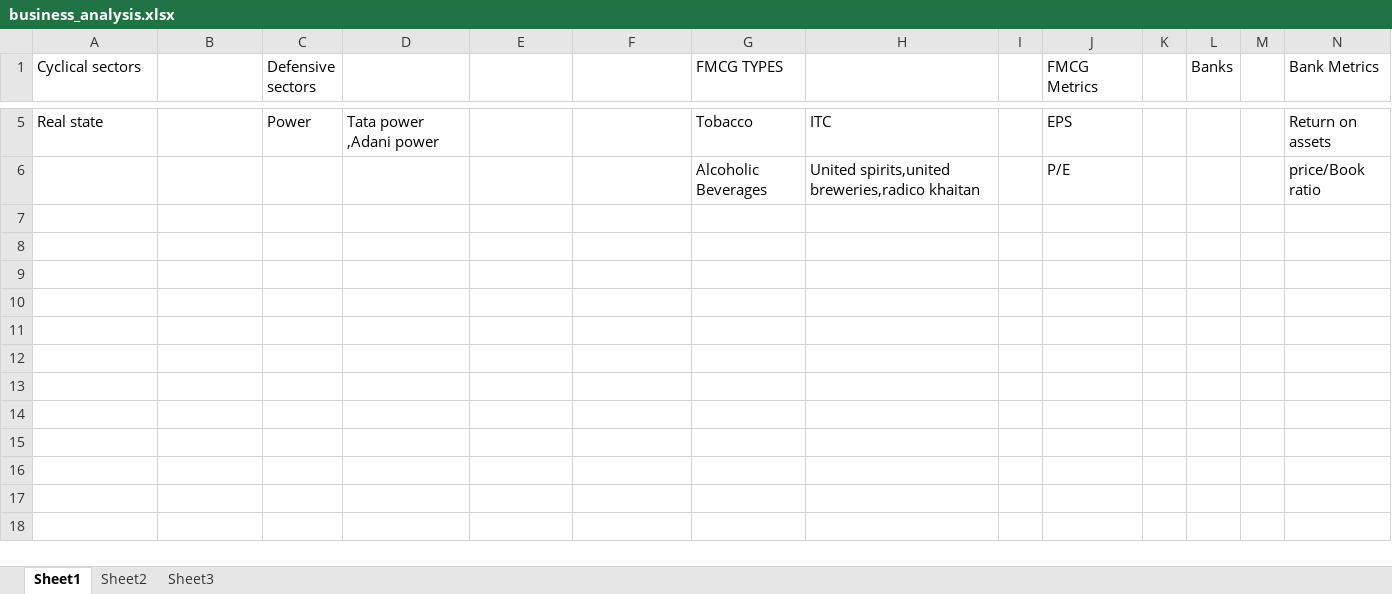
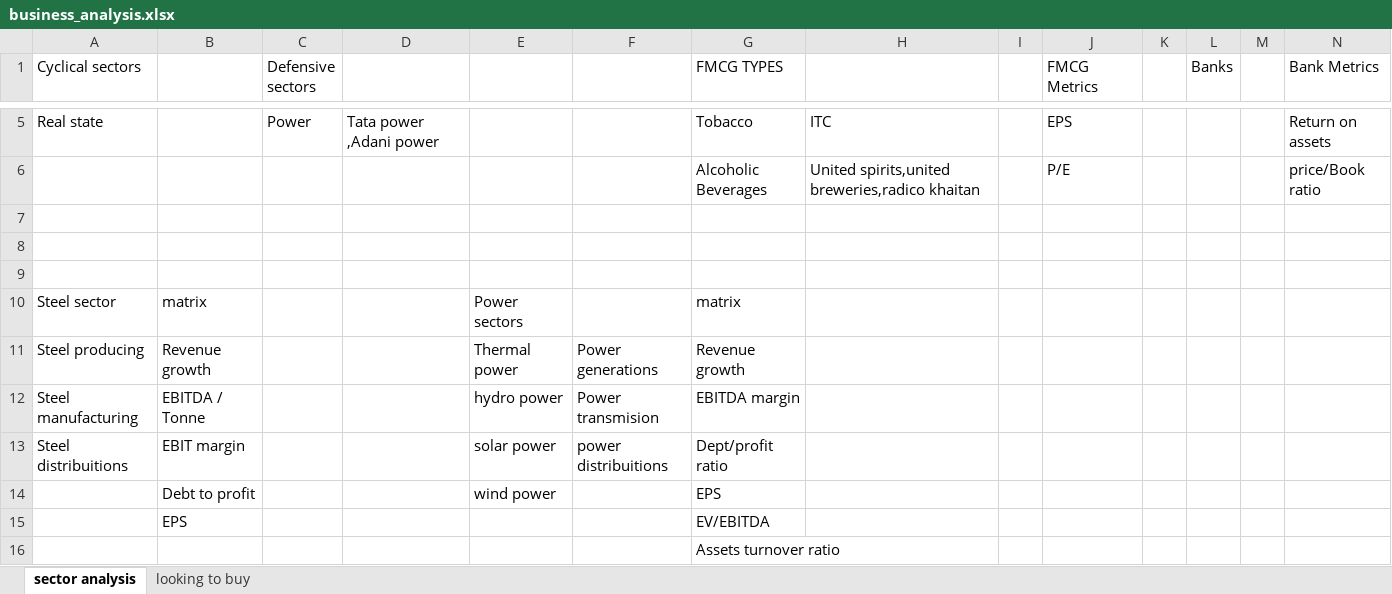
Before and after one commit to Suraj-Embedd-Os/etc, an Excel workbook: NIFTY/Ticker Tap/business_analysis.xlsx, sheet sector analysis, drawn as a sheet; only a part is shown, gaps mark what is left out; values as stored, in another font and other column widths than the file's, no borders; rows hold the shown columns only; the diff names each change by its address in the sheet, - before the commit and + after, or states it on an @@ line.

```diff
--- a/NIFTY/Ticker Tap/business_analysis.xlsx (sheet sector analysis)
+++ b/NIFTY/Ticker Tap/business_analysis.xlsx (sheet sector analysis)
-sheet tab: Sheet1
+sheet tab: sector analysis
-sheet tab: Sheet2
-sheet tab: Sheet3
+sheet tab: looking to buy
+row 7: (empty)
+row 8: (empty)
+row 9: (empty)
+row 10: Steel sector | matrix |  |  | Power sectors |  | matrix
+row 11: Steel producing | Revenue growth |  |  | Thermal power | Power generations | Revenue growth
+row 12: Steel manufacturing | EBITDA / Tonne |  |  | hydro power | Power transmision | EBITDA margin
+row 13: Steel distribuitions | EBIT margin |  |  | solar power | power distribuitions | Dept/profit ratio
+row 14:  | Debt to profit |  |  | wind power |  | EPS
+row 15:  | EPS |  |  |  |  | EV/EBITDA
+row 16:  |  |  |  |  |  | Assets turnover ratio
```
Also changed, not shown: 1 other file.
